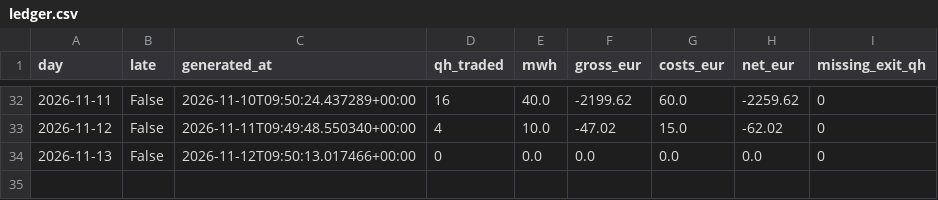
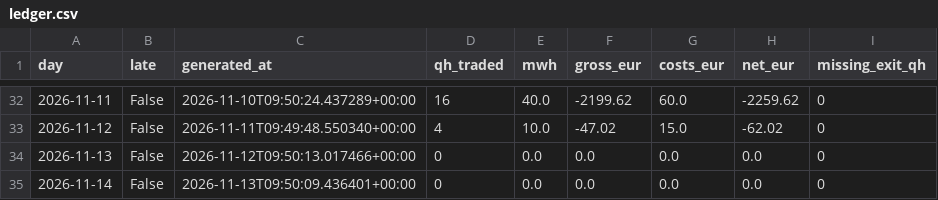
Before and after one commit to ak16o7/de-power-spread, a CSV file: live/ledger.csv, drawn as a sheet; only a part is shown, gaps mark what is left out; the diff names each change by its address in the sheet, - before the commit and + after, or states it on an @@ line.

Commit message:
live: 2026-11-15T09:49:44Z

```diff
--- a/live/ledger.csv
+++ b/live/ledger.csv
+row 35: 2026-11-14 | False | 2026-11-13T09:50:09.436401+00:00 | 0 | 0.0 | 0.0 | 0.0 | 0.0 | 0
```
Also changed, not shown: 4 other files.
